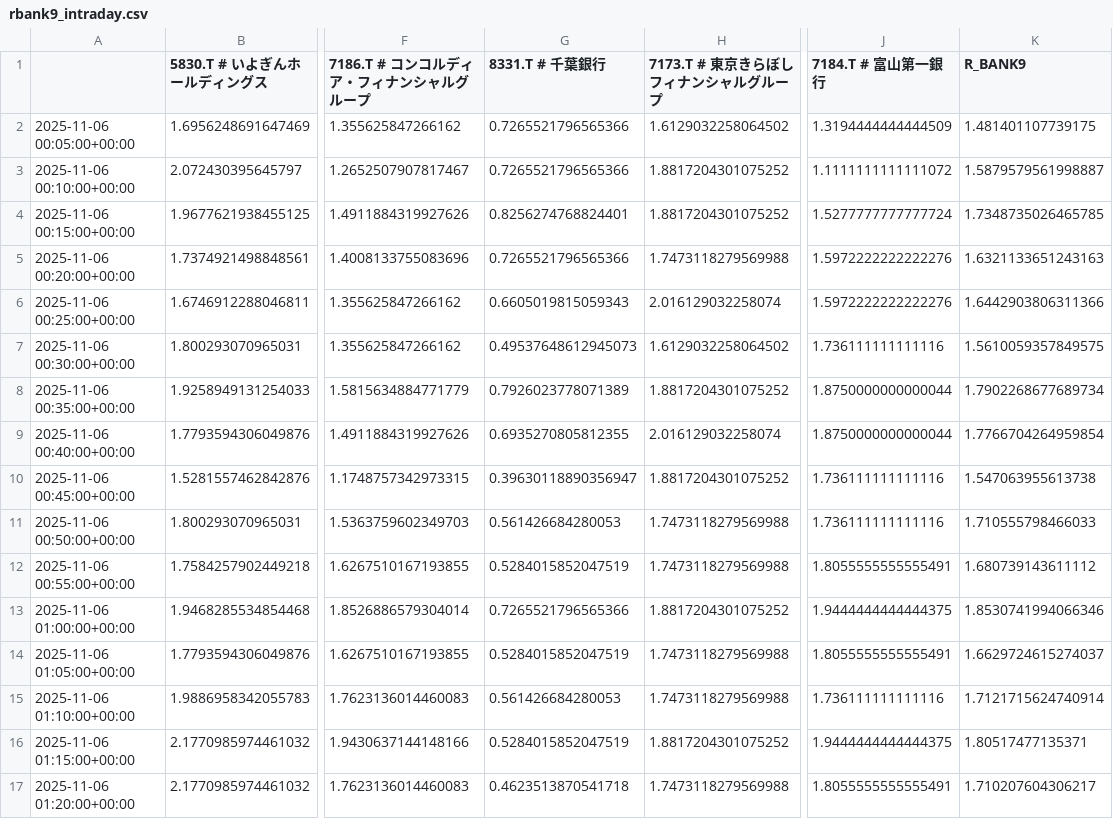
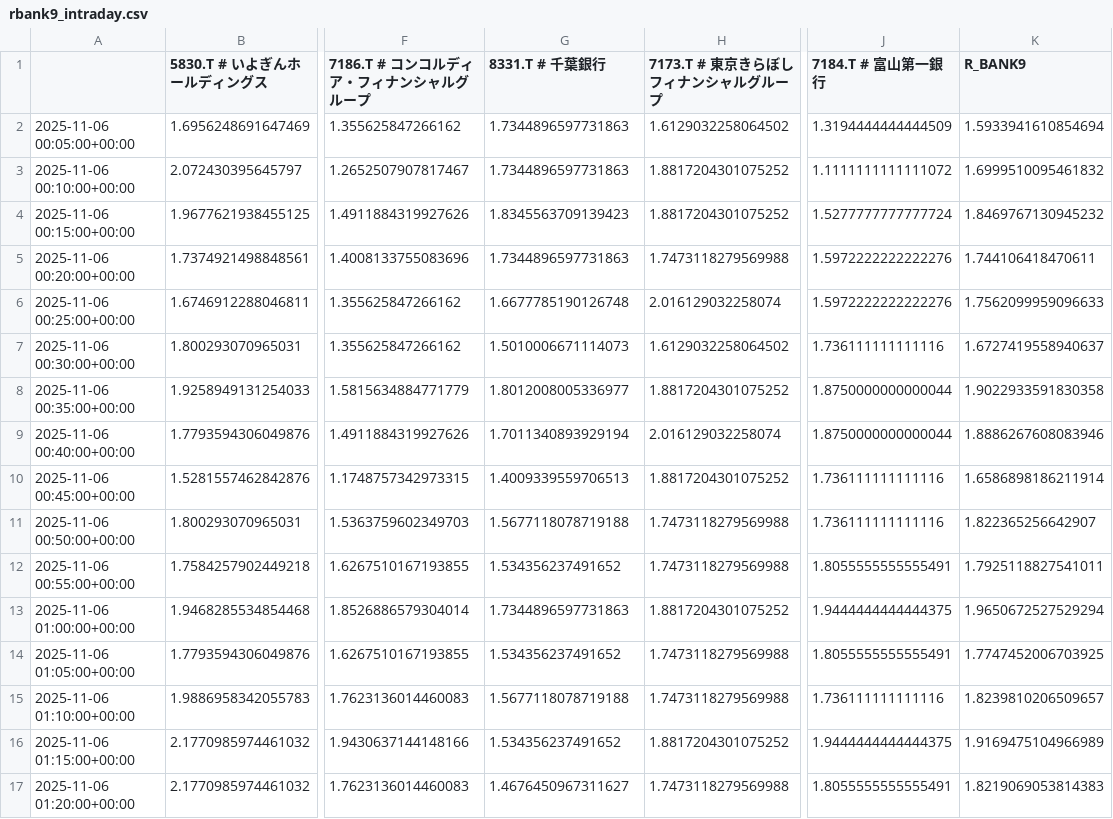
Before and after one commit to SakuraIndex/R-BANK9, a CSV file: docs/outputs/rbank9_intraday.csv, drawn as a sheet; only a part is shown, gaps mark what is left out; the diff covers the shown part only; the diff names each change by its address in the sheet, - before the commit and + after, or states it on an @@ line.

```diff
--- a/docs/outputs/rbank9_intraday.csv
+++ b/docs/outputs/rbank9_intraday.csv
-G2:G3 (8331.T # 千葉銀行): 0.7265521796565366
+G2:G3 (8331.T # 千葉銀行): 1.7344896597731863
-K2 (R_BANK9): 1.481401107739175
+K2 (R_BANK9): 1.5933941610854694
-K3 (R_BANK9): 1.5879579561998887
+K3 (R_BANK9): 1.6999510095461832
-G4 (8331.T # 千葉銀行): 0.8256274768824401
+G4 (8331.T # 千葉銀行): 1.8345563709139423
-K4 (R_BANK9): 1.7348735026465785
+K4 (R_BANK9): 1.8469767130945232
-G5 (8331.T # 千葉銀行): 0.7265521796565366
+G5 (8331.T # 千葉銀行): 1.7344896597731863
-K5 (R_BANK9): 1.6321133651243163
+K5 (R_BANK9): 1.744106418470611
-G6 (8331.T # 千葉銀行): 0.6605019815059343
+G6 (8331.T # 千葉銀行): 1.6677785190126748
-K6 (R_BANK9): 1.6442903806311366
+K6 (R_BANK9): 1.7562099959096633
-G7 (8331.T # 千葉銀行): 0.49537648612945073
+G7 (8331.T # 千葉銀行): 1.5010006671114073
-K7 (R_BANK9): 1.5610059357849575
+K7 (R_BANK9): 1.6727419558940637
-G8 (8331.T # 千葉銀行): 0.7926023778071389
+G8 (8331.T # 千葉銀行): 1.8012008005336977
-K8 (R_BANK9): 1.7902268677689734
+K8 (R_BANK9): 1.9022933591830358
-G9 (8331.T # 千葉銀行): 0.6935270805812355
+G9 (8331.T # 千葉銀行): 1.7011340893929194
-K9 (R_BANK9): 1.7766704264959854
+K9 (R_BANK9): 1.8886267608083946
-G10 (8331.T # 千葉銀行): 0.39630118890356947
+G10 (8331.T # 千葉銀行): 1.4009339559706513
-K10 (R_BANK9): 1.547063955613738
+K10 (R_BANK9): 1.6586898186211914
-G11 (8331.T # 千葉銀行): 0.561426684280053
+G11 (8331.T # 千葉銀行): 1.5677118078719188
-K11 (R_BANK9): 1.710555798466033
+K11 (R_BANK9): 1.822365256642907
-G12 (8331.T # 千葉銀行): 0.5284015852047519
+G12 (8331.T # 千葉銀行): 1.534356237491652
-K12 (R_BANK9): 1.680739143611112
+K12 (R_BANK9): 1.7925118827541011
-G13 (8331.T # 千葉銀行): 0.7265521796565366
+G13 (8331.T # 千葉銀行): 1.7344896597731863
-K13 (R_BANK9): 1.8530741994066346
+K13 (R_BANK9): 1.9650672527529294
-G14 (8331.T # 千葉銀行): 0.5284015852047519
+G14 (8331.T # 千葉銀行): 1.534356237491652
-K14 (R_BANK9): 1.6629724615274037
+K14 (R_BANK9): 1.7747452006703925
-G15 (8331.T # 千葉銀行): 0.561426684280053
+G15 (8331.T # 千葉銀行): 1.5677118078719188
-K15 (R_BANK9): 1.7121715624740914
+K15 (R_BANK9): 1.8239810206509657
-G16 (8331.T # 千葉銀行): 0.5284015852047519
+G16 (8331.T # 千葉銀行): 1.534356237491652
-K16 (R_BANK9): 1.80517477135371
+K16 (R_BANK9): 1.9169475104966989
-G17 (8331.T # 千葉銀行): 0.4623513870541718
+G17 (8331.T # 千葉銀行): 1.4676450967311627
-K17 (R_BANK9): 1.710207604306217
+K17 (R_BANK9): 1.8219069053814383
```
Also changed, not shown: 5 added rows and 52 edited cells elsewhere in this file, 2 other files.
